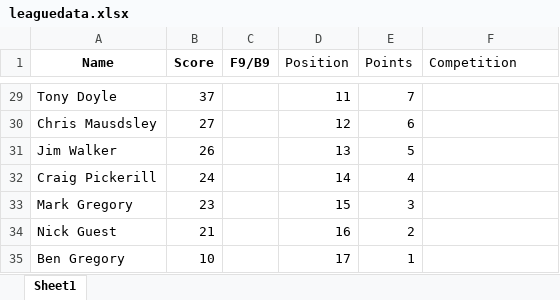
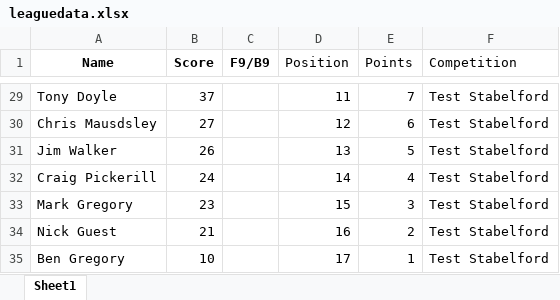
Before and after one commit to CMPtechnik/TheLeague, an Excel workbook: data/leaguedata.xlsx, sheet Sheet1, drawn as a sheet; only a part is shown, gaps mark what is left out; values as stored, in another font and other column widths than the file's, no borders; the diff covers the shown part only; the diff names each change by its address in the sheet, - before the commit and + after, or states it on an @@ line.

```diff
--- a/data/leaguedata.xlsx (sheet Sheet1)
+++ b/data/leaguedata.xlsx (sheet Sheet1)
-F29:F35 (Competition): (empty)
+F29:F35 (Competition): Test Stabelford
```
Also changed, not shown: 27 edited cells elsewhere in this sheet, 2 other files.
